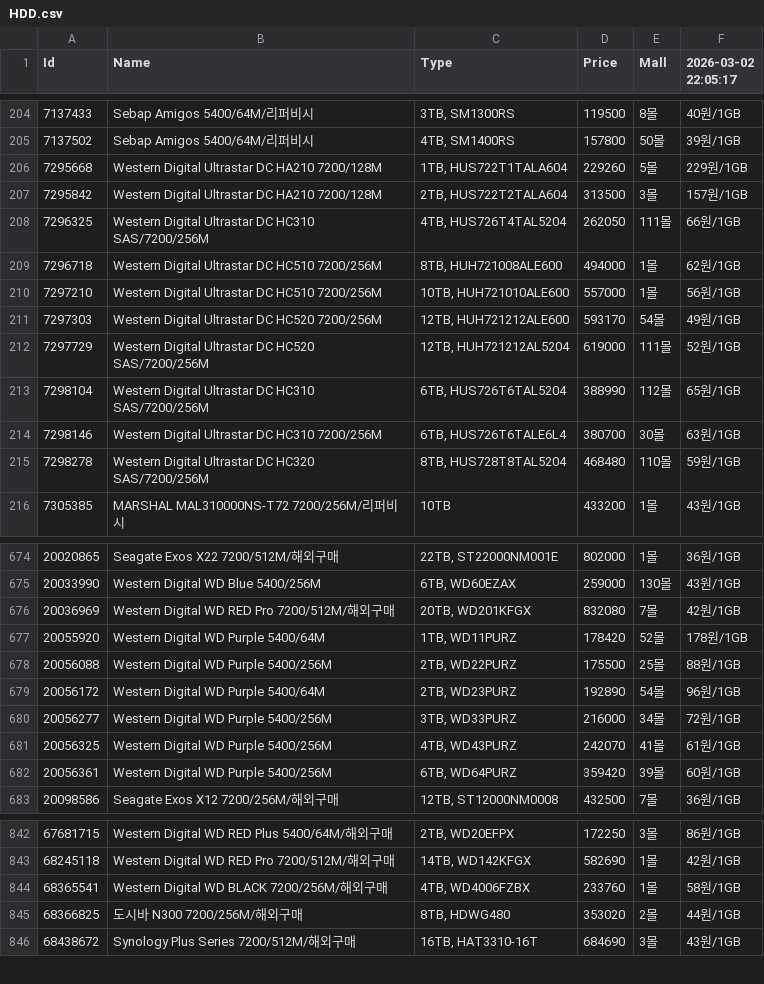
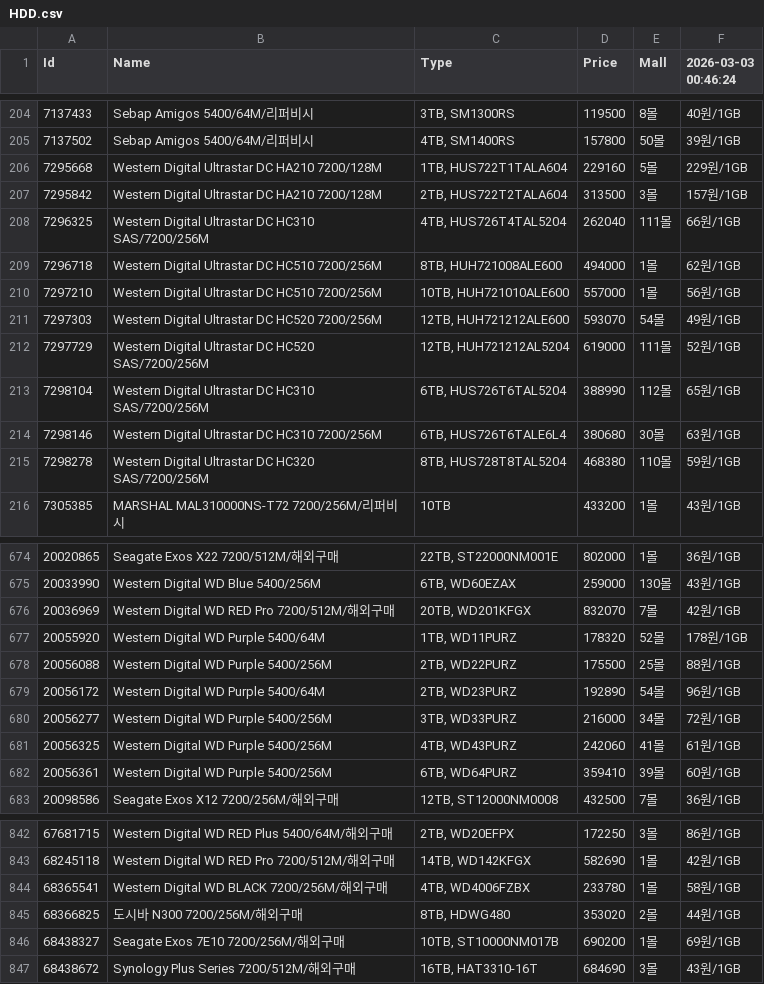
Before and after one commit to SSSSSSSSSSSSSSSSSSSSSSSSSSSSSSSSSSSSSun/Danawa-Crawler, a CSV file: crawl_data/HDD.csv, drawn as a sheet; only a part is shown, gaps mark what is left out; the diff covers the shown part only.

```diff
--- a/crawl_data/HDD.csv
+++ b/crawl_data/HDD.csv
@@ -1 +1 @@
-Id,Name,Type,Price,Mall,2026-03-02 22:05:17
+Id,Name,Type,Price,Mall,2026-03-03 00:46:24
@@ -205,12 +205,12 @@ Id,Name,Type,Price,Mall,2026-03-02 22:05:17
 7137502,Sebap Amigos 5400/64M/리퍼비시,"4TB, SM1400RS",157800,50몰,39원/1GB
-7295668,Western Digital Ultrastar DC HA210 7200/128M,"1TB, HUS722T1TALA604",229260,5몰,229원/1GB
+7295668,Western Digital Ultrastar DC HA210 7200/128M,"1TB, HUS722T1TALA604",229160,5몰,229원/1GB
 7295842,Western Digital Ultrastar DC HA210 7200/128M,"2TB, HUS722T2TALA604",313500,3몰,157원/1GB
-7296325,Western Digital Ultrastar DC HC310 SAS/7200/256M,"4TB, HUS726T4TAL5204",262050,111몰,66원/1GB
+7296325,Western Digital Ultrastar DC HC310 SAS/7200/256M,"4TB, HUS726T4TAL5204",262040,111몰,66원/1GB
 7296718,Western Digital Ultrastar DC HC510 7200/256M,"8TB, HUH721008ALE600",494000,1몰,62원/1GB
 7297210,Western Digital Ultrastar DC HC510 7200/256M,"10TB, HUH721010ALE600",557000,1몰,56원/1GB
-7297303,Western Digital Ultrastar DC HC520 7200/256M,"12TB, HUH721212ALE600",593170,54몰,49원/1GB
+7297303,Western Digital Ultrastar DC HC520 7200/256M,"12TB, HUH721212ALE600",593070,54몰,49원/1GB
 7297729,Western Digital Ultrastar DC HC520 SAS/7200/256M,"12TB, HUH721212AL5204",619000,111몰,52원/1GB
 7298104,Western Digital Ultrastar DC HC310 SAS/7200/256M,"6TB, HUS726T6TAL5204",388990,112몰,65원/1GB
-7298146,Western Digital Ultrastar DC HC310 7200/256M,"6TB, HUS726T6TALE6L4",380700,30몰,63원/1GB
-7298278,Western Digital Ultrastar DC HC320 SAS/7200/256M,"8TB, HUS728T8TAL5204",468480,110몰,59원/1GB
+7298146,Western Digital Ultrastar DC HC310 7200/256M,"6TB, HUS726T6TALE6L4",380680,30몰,63원/1GB
+7298278,Western Digital Ultrastar DC HC320 SAS/7200/256M,"8TB, HUS728T8TAL5204",468380,110몰,59원/1GB
 7305385,MARSHAL MAL310000NS-T72 7200/256M/리퍼비시,10TB,433200,1몰,43원/1GB
@@ -675,4 +675,4 @@ Id,Name,Type,Price,Mall,2026-03-02 22:05:17
 20033990,Western Digital WD Blue 5400/256M,"6TB, WD60EZAX",259000,130몰,43원/1GB
-20036969,Western Digital WD RED Pro 7200/512M/해외구매,"20TB, WD201KFGX",832080,7몰,42원/1GB
-20055920,Western Digital WD Purple 5400/64M,"1TB, WD11PURZ",178420,52몰,178원/1GB
+20036969,Western Digital WD RED Pro 7200/512M/해외구매,"20TB, WD201KFGX",832070,7몰,42원/1GB
+20055920,Western Digital WD Purple 5400/64M,"1TB, WD11PURZ",178320,52몰,178원/1GB
 20056088,Western Digital WD Purple 5400/256M,"2TB, WD22PURZ",175500,25몰,88원/1GB
@@ -680,4 +680,4 @@ Id,Name,Type,Price,Mall,2026-03-02 22:05:17
 20056277,Western Digital WD Purple 5400/256M,"3TB, WD33PURZ",216000,34몰,72원/1GB
-20056325,Western Digital WD Purple 5400/256M,"4TB, WD43PURZ",242070,41몰,61원/1GB
-20056361,Western Digital WD Purple 5400/256M,"6TB, WD64PURZ",359420,39몰,60원/1GB
+20056325,Western Digital WD Purple 5400/256M,"4TB, WD43PURZ",242060,41몰,61원/1GB
+20056361,Western Digital WD Purple 5400/256M,"6TB, WD64PURZ",359410,39몰,60원/1GB
 20098586,Seagate Exos X12 7200/256M/해외구매,"12TB, ST12000NM0008",432500,7몰,36원/1GB
@@ -843,4 +843,5 @@ Id,Name,Type,Price,Mall,2026-03-02 22:05:17
 68245118,Western Digital WD RED Pro 7200/512M/해외구매,"14TB, WD142KFGX",582690,1몰,42원/1GB
-68365541,Western Digital WD BLACK 7200/256M/해외구매,"4TB, WD4006FZBX",233760,1몰,58원/1GB
+68365541,Western Digital WD BLACK 7200/256M/해외구매,"4TB, WD4006FZBX",233780,1몰,58원/1GB
 68366825,도시바 N300 7200/256M/해외구매,"8TB, HDWG480",353020,2몰,44원/1GB
+68438327,Seagate Exos 7E10 7200/256M/해외구매,"10TB, ST10000NM017B",690200,1몰,69원/1GB
 68438672,Synology Plus Series 7200/512M/해외구매,"16TB, HAT3310-16T",684690,3몰,43원/1GB
```
Also changed, not shown: 68 edited cells elsewhere in this file, crawl_data/AIO Cooler.csv, crawl_data/Case.csv, 7 other files.
